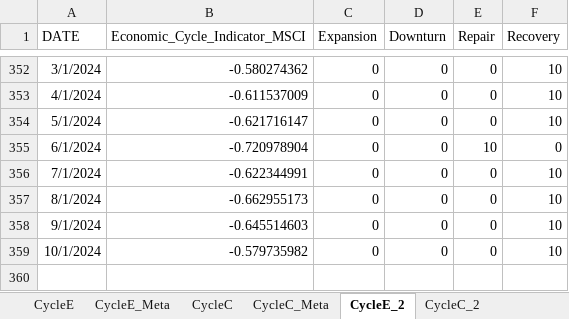
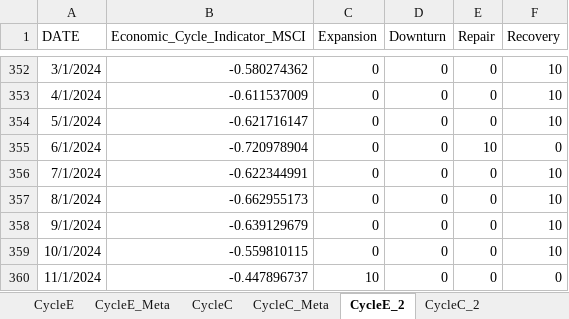
Before and after one commit to wogus337/quantamental, an Excel workbook: data/streamlit_24_cycle.xlsx, sheet CycleE_2, drawn as a sheet; only a part is shown, gaps mark what is left out; values as stored, in another font and other column widths than the file's, no borders; the diff names each change by its address in the sheet, - before the commit and + after, or states it on an @@ line.

```diff
--- a/data/streamlit_24_cycle.xlsx (sheet CycleE_2)
+++ b/data/streamlit_24_cycle.xlsx (sheet CycleE_2)
-B358 (Economic_Cycle_Indicator_MSCI): -0.645514603
+B358 (Economic_Cycle_Indicator_MSCI): -0.639129679
-B359 (Economic_Cycle_Indicator_MSCI): -0.579735982
+B359 (Economic_Cycle_Indicator_MSCI): -0.559810115
+row 360: 11/1/2024 | -0.447896737 | 10 | 0 | 0 | 0
```
Also changed, not shown: sheet CycleE, sheet CycleC, sheet CycleC_2, data/streamlit_24_allocation.xlsx, data/streamlit_24_signal.xlsx, 6 other files.
